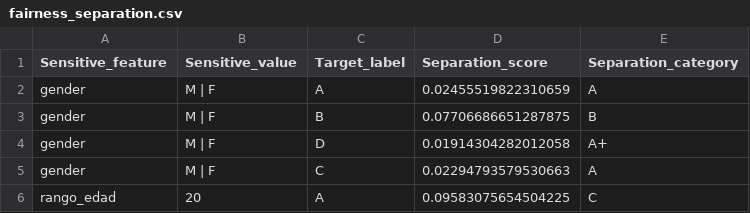
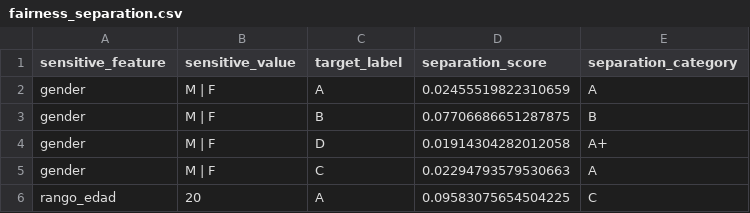
Before and after one commit to Telefonica/XAIoGraphs, a CSV file: examples/example_data_viz/fairness_separation.csv, drawn as a sheet; only a part is shown.

Commit message:
change columns to lower case

```diff
--- a/examples/example_data_viz/fairness_separation.csv
+++ b/examples/example_data_viz/fairness_separation.csv
@@ -1,2 +1,2 @@
-Sensitive_feature,Sensitive_value,Target_label,Separation_score,Separation_category
+sensitive_feature,sensitive_value,target_label,separation_score,separation_category
 gender,M | F,A,0.02455519822310659,A
```
